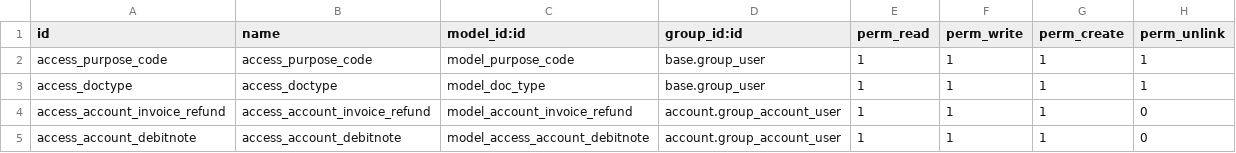
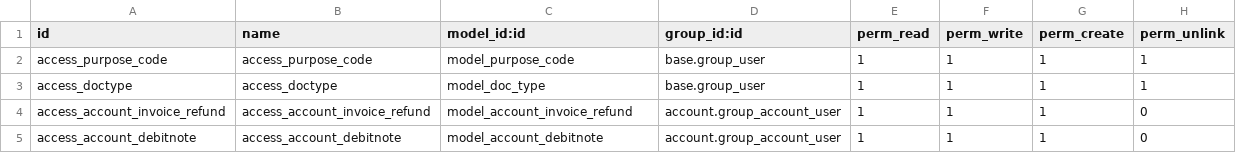
Before and after one commit to ecosoft-odoo/rje, a CSV file: specific/frappe_etax_service/security/ir.model.access.csv, drawn as a sheet.

Commit message:
[FIX] bug on debit note

```diff
--- a/specific/frappe_etax_service/security/ir.model.access.csv
+++ b/specific/frappe_etax_service/security/ir.model.access.csv
@@ -4,2 +4,2 @@ access_doctype,access_doctype,model_doc_type,base.group_user,1,1,1,1
 access_account_invoice_refund,access_account_invoice_refund,model_account_invoice_refund,account.group_account_user,1,1,1,0
-access_account_debitnote,access_account_debitnote,model_access_account_debitnote,account.group_account_user,1,1,1,0
+access_account_debitnote,access_account_debitnote,model_account_debitnote,account.group_account_user,1,1,1,0
```
Also changed, not shown: 2 other files.
